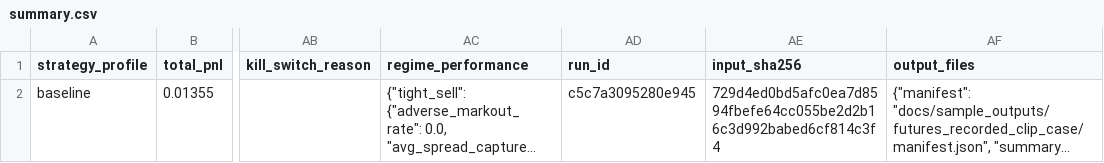
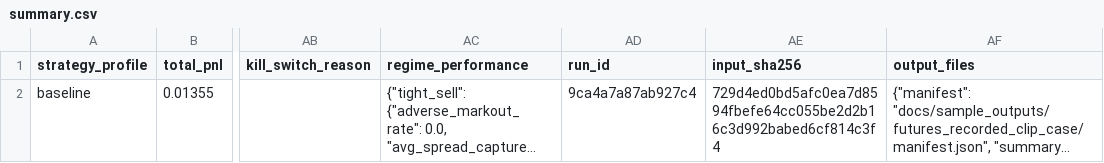
Before and after one commit to gobrienHFT/lob_sim, a CSV file: docs/sample_outputs/futures_recorded_clip_case/summary.csv, drawn as a sheet; only a part is shown, gaps mark what is left out; long unchanged cells end in …; the diff names each change by its address in the sheet, - before the commit and + after, or states it on an @@ line.

Commit message:
Refresh manifests with output digests

```diff
--- a/docs/sample_outputs/futures_recorded_clip_case/summary.csv
+++ b/docs/sample_outputs/futures_recorded_clip_case/summary.csv
-AD2 (run_id): c5c7a3095280e945
+AD2 (run_id): 9ca4a7a87ab927c4
```
Also changed, not shown: docs/sample_outputs/futures_replay_walkthrough/summary.csv, 4 other files.
